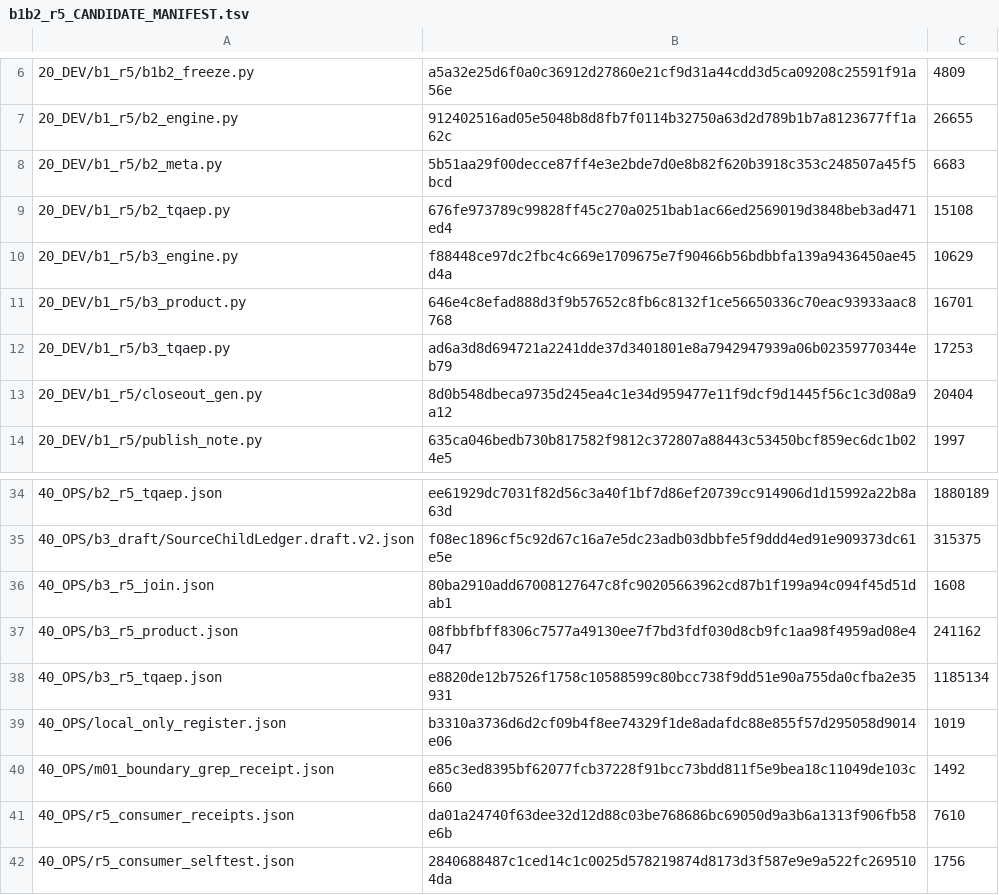
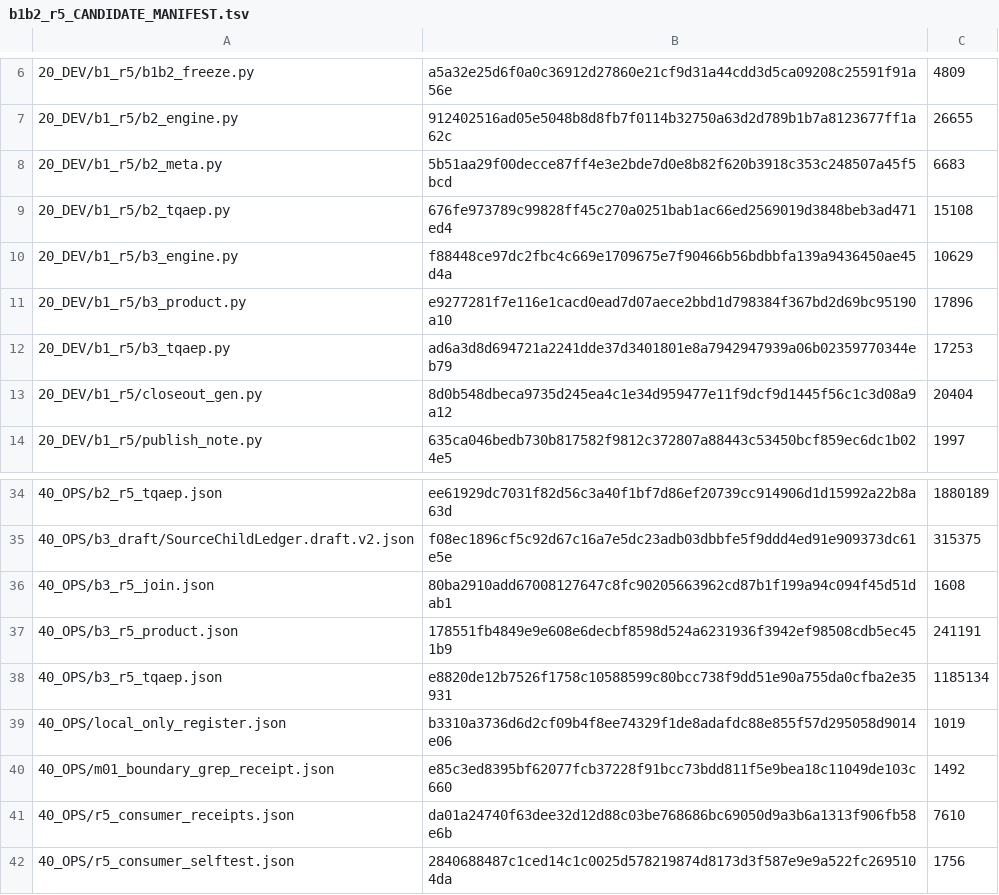
Before and after one commit to shw097-team/SQS-THC_MVP, a TSV file: 70_W0_B1B8_20261126/r5/40_OPS/b1b2_r5_CANDIDATE_MANIFEST.tsv, drawn as a sheet; only a part is shown, gaps mark what is left out.

```diff
--- a/70_W0_B1B8_20261126/r5/40_OPS/b1b2_r5_CANDIDATE_MANIFEST.tsv
+++ b/70_W0_B1B8_20261126/r5/40_OPS/b1b2_r5_CANDIDATE_MANIFEST.tsv
@@ -10,3 +10,3 @@
 20_DEV/b1_r5/b3_engine.py	f88448ce97dc2fbc4c669e1709675e7f90466b56bdbbfa139a9436450ae45d4a	10629
-20_DEV/b1_r5/b3_product.py	646e4c8efad888d3f9b57652c8fb6c8132f1ce56650336c70eac93933aac8768	16701
+20_DEV/b1_r5/b3_product.py	e9277281f7e116e1cacd0ead7d07aece2bbd1d798384f367bd2d69bc95190a10	17896
 20_DEV/b1_r5/b3_tqaep.py	ad6a3d8d694721a2241dde37d3401801e8a7942947939a06b02359770344eb79	17253
@@ -36,3 +36,3 @@
 40_OPS/b3_r5_join.json	80ba2910add67008127647c8fc90205663962cd87b1f199a94c094f45d51dab1	1608
-40_OPS/b3_r5_product.json	08fbbfbff8306c7577a49130ee7f7bd3fdf030d8cb9fc1aa98f4959ad08e4047	241162
+40_OPS/b3_r5_product.json	178551fb4849e9e608e6decbf8598d524a6231936f3942ef98508cdb5ec451b9	241191
 40_OPS/b3_r5_tqaep.json	e8820de12b7526f1758c10588599c80bcc738f9dd51e90a755da0cfba2e35931	1185134
```
Also changed, not shown: 12 other files.
